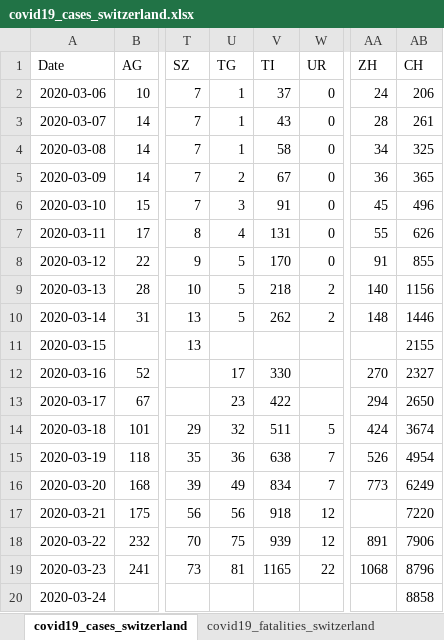
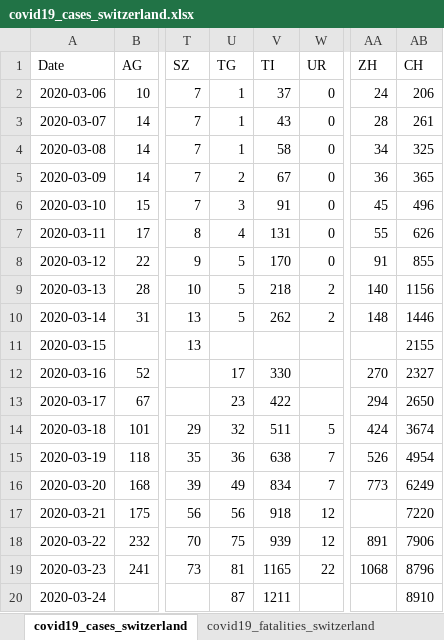
Before and after one commit to stat1x/covid19-cases-switzerland, an Excel workbook: covid19_cases_switzerland.xlsx, sheet covid19_cases_switzerland, drawn as a sheet; only a part is shown, gaps mark what is left out; values as stored, in another font and other column widths than the file's, no borders; the diff names each change by its address in the sheet, - before the commit and + after, or states it on an @@ line.

```diff
--- a/covid19_cases_switzerland.xlsx (sheet covid19_cases_switzerland)
+++ b/covid19_cases_switzerland.xlsx (sheet covid19_cases_switzerland)
-U20 (TG): (empty)
+U20 (TG): 87
-V20 (TI): (empty)
+V20 (TI): 1211
-AB20 (CH): 8858
+AB20 (CH): 8910
```
Also changed, not shown: sheet covid19_fatalities_switzerland, 4 other files.
